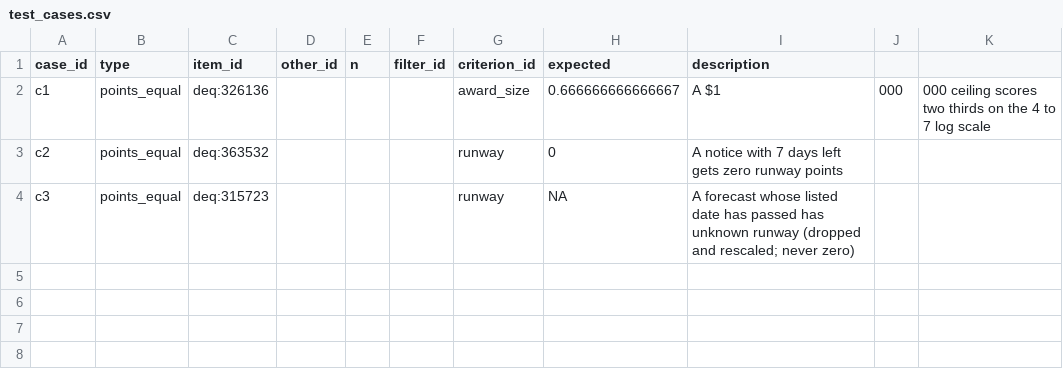
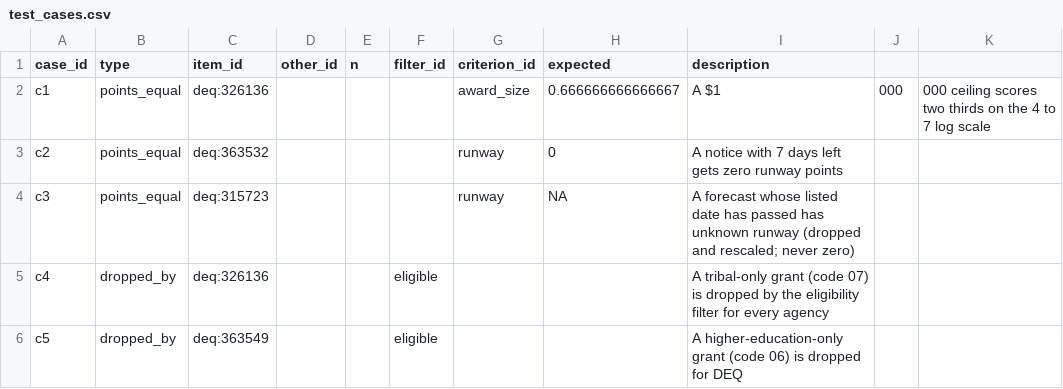
Before and after one commit to KApolloL/SolveAThon_2026, a CSV file: Finalists/data/manual/test_cases.csv, drawn as a sheet; the diff names each change by its address in the sheet, - before the commit and + after, or states it on an @@ line.

```diff
--- a/Finalists/data/manual/test_cases.csv
+++ b/Finalists/data/manual/test_cases.csv
+row 5: c4 | dropped_by | deq:326136 |  |  | eligible |  |  | A tribal-only grant (code 07) is dropped by the eligibility filter for every agency
+row 6: c5 | dropped_by | deq:363549 |  |  | eligible |  |  | A higher-education-only grant (code 06) is dropped for DEQ
```
Also changed, not shown: Finalists/data/manual/facts.csv, 5 other files.
